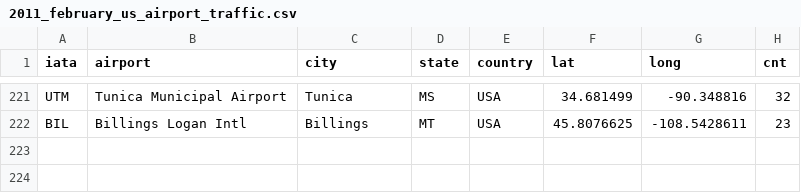
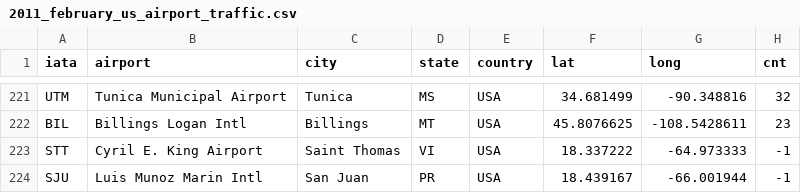
Before and after one commit to austinloh/dsa3101-2220-03-airline, a CSV file: 2011_february_us_airport_traffic.csv, drawn as a sheet; only a part is shown, gaps mark what is left out.

Commit message:
added flight path and STT, SJU airport coords

```diff
--- a/2011_february_us_airport_traffic.csv
+++ b/2011_february_us_airport_traffic.csv
@@ -222 +222,3 @@ UTM,Tunica Municipal Airport,Tunica,MS,USA,34.681499,-90.348816,32
 BIL,Billings Logan Intl,Billings,MT,USA,45.8076625,-108.5428611,23
+STT,Cyril E. King Airport,Saint Thomas,VI,USA,18.337222,-64.973333,-1
+SJU,Luis Munoz Marin Intl,San Juan,PR,USA,18.439167,-66.001944,-1
```
Also changed, not shown: 1 other file.
